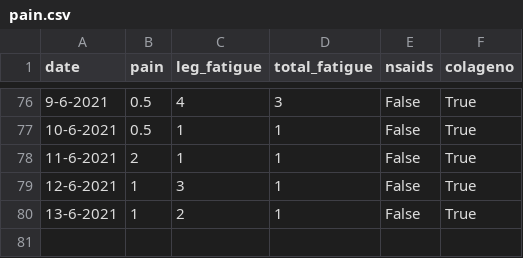
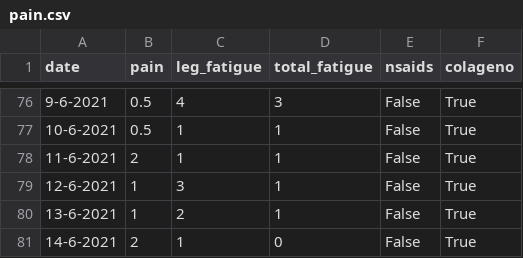
Before and after one commit to cmougan/knee, a CSV file: data/pain.csv, drawn as a sheet; only a part is shown, gaps mark what is left out.

```diff
--- a/data/pain.csv
+++ b/data/pain.csv
@@ -80 +80,2 @@ date,pain, leg_fatigue, total_fatigue, nsaids, colageno,
 13-6-2021, 1,2, 1, False, True
+14-6-2021, 2,1, 0, False, True
```
Also changed, not shown: data/sport.csv.
